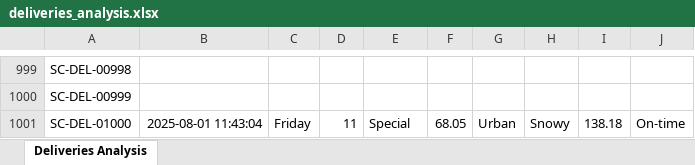
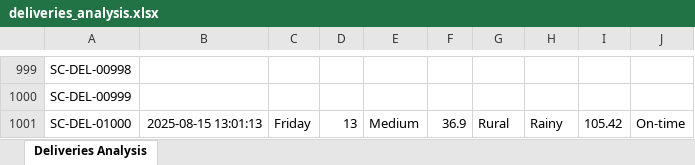
Before and after one commit to Engeryu/LaPoste_Data_Engineering_Jedha, an Excel workbook: output_files/deliveries_analysis.xlsx, sheet Deliveries Analysis, drawn as a sheet; only a part is shown, gaps mark what is left out; values as stored, in another font and other column widths than the file's, no borders; the diff names each change by its address in the sheet, - before the commit and + after, or states it on an @@ line.

```diff
--- a/output_files/deliveries_analysis.xlsx (sheet Deliveries Analysis)
+++ b/output_files/deliveries_analysis.xlsx (sheet Deliveries Analysis)
-B1001: 2025-08-01 11:43:04
+B1001: 2025-08-15 13:01:13
-D1001: 11
+D1001: 13
-E1001: Special
+E1001: Medium
-F1001: 68.05
+F1001: 36.9
-G1001: Urban
+G1001: Rural
-H1001: Snowy
+H1001: Rainy
-I1001: 138.18
+I1001: 105.42
```
Also changed, not shown: 7 other files.
